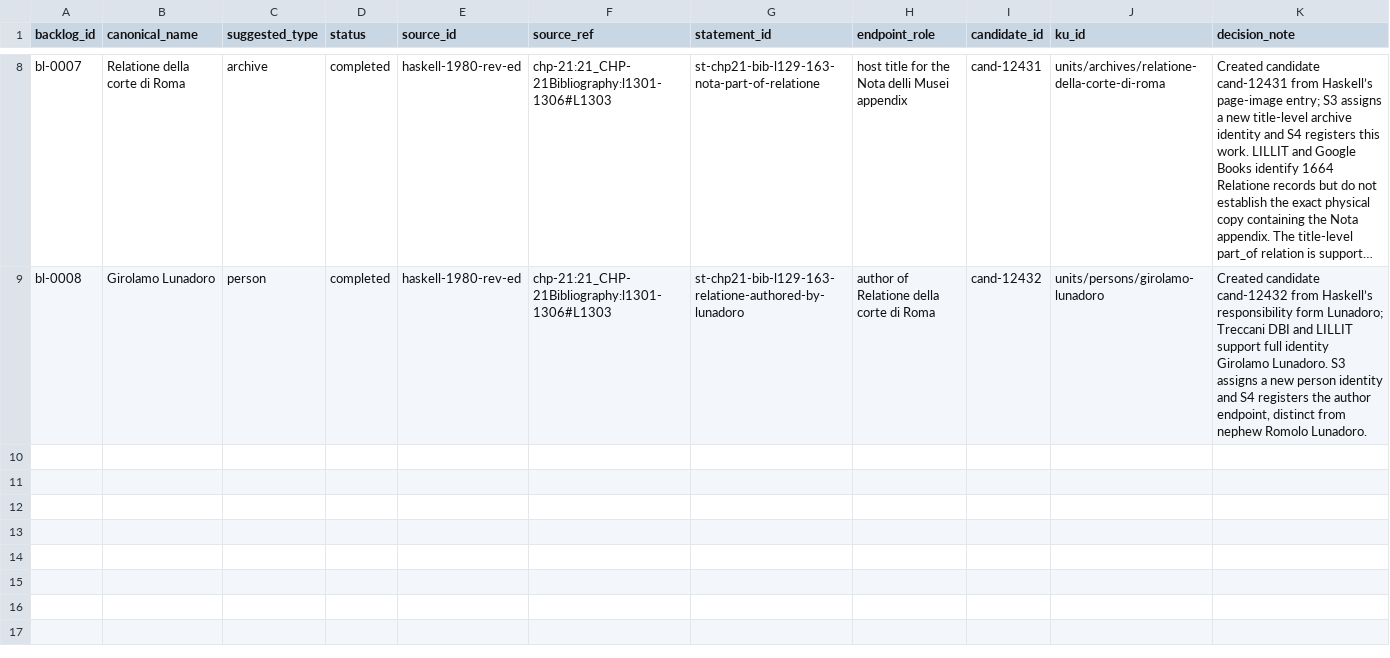
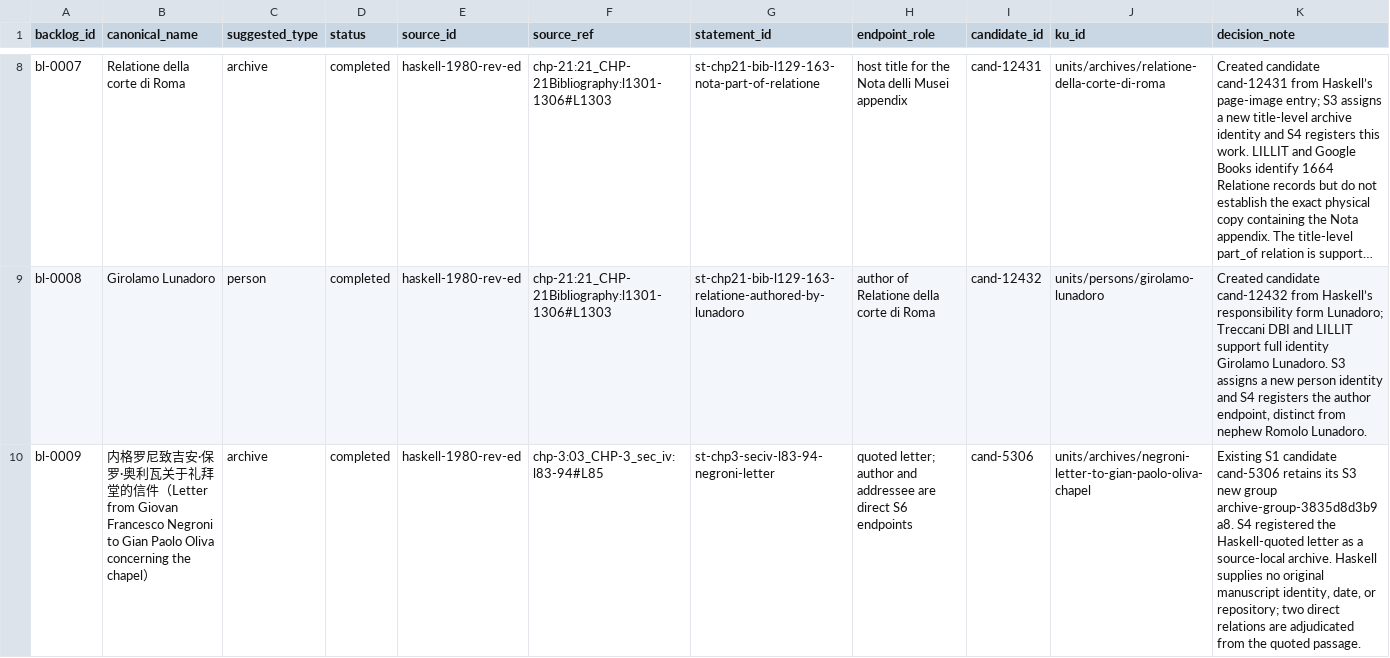
Before and after one commit to fengbaifan/PNP-Final-DATA, a CSV file: 04-knowledge/tables/candidate-backlog.csv, drawn as a sheet; only a part is shown, gaps mark what is left out; long unchanged cells end in …; rows hold the shown columns only; the diff names each change by its address in the sheet, - before the commit and + after, or states it on an @@ line.

```diff
--- a/04-knowledge/tables/candidate-backlog.csv
+++ b/04-knowledge/tables/candidate-backlog.csv
+row 10: bl-0009 | 内格罗尼致吉安·保罗·奥利瓦关于礼拜堂的信件（Letter from Giovan Francesco Negroni to Gian Paolo Oliva concerning the chapel） | archive | completed | haskell-1980-rev-ed | chp-3:03_CHP-3_sec_iv:l83-94#L85 | st-chp3-seciv-l83-94-negroni-letter | quoted letter; author and addressee are direct S6 endpoints | cand-5306 | units/archives/negroni-letter-to-gian-paolo-oliva-chapel | Existing S1 candidate cand-5306 retains its S3 new group archive-group-3835d8d3b9a8. S4 registered the Haskell-quoted letter as a source-local archive. Haskell supplies no original manuscript identity, date, or repository; two direct relations are adjudicated from the quoted passage.
```
Also changed, not shown: 04-knowledge/tables/ku-manifest.csv, 04-knowledge/tables/relations.csv, 8 other files.
